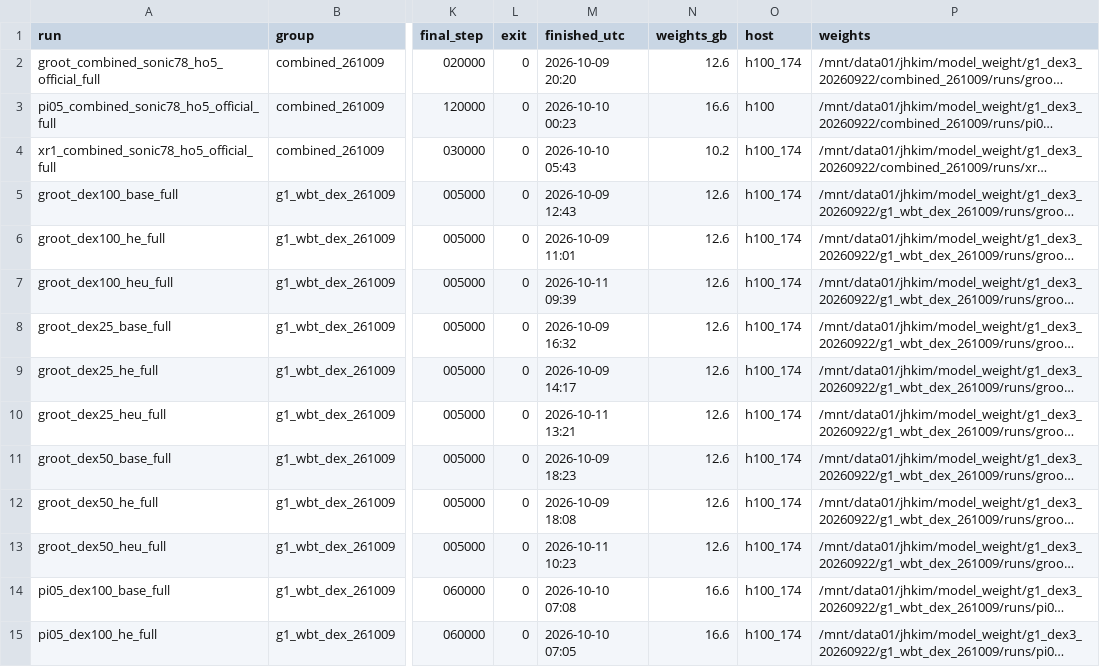
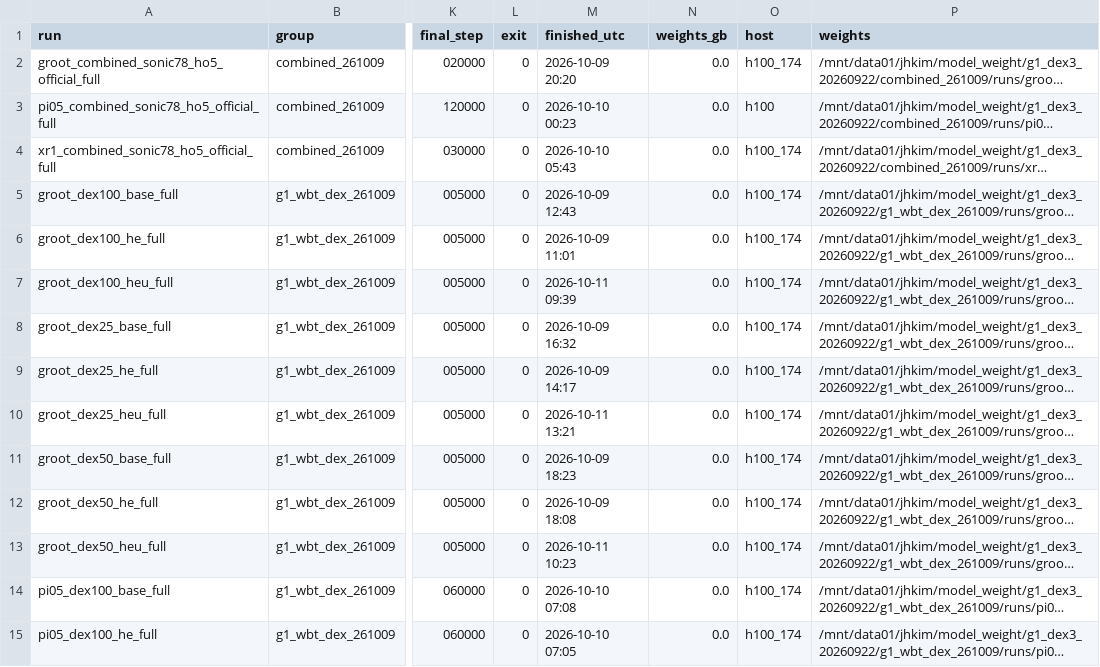
Before and after one commit to caisarl76/lerobot, a CSV file: docs/research/g1-model-registry.csv, drawn as a sheet; only a part is shown, gaps mark what is left out; long unchanged cells end in …; the diff covers the shown part only; the diff names each change by its address in the sheet, - before the commit and + after, or states it on an @@ line.

```diff
--- a/docs/research/g1-model-registry.csv
+++ b/docs/research/g1-model-registry.csv
-N2 (weights_gb): 12.6
+N2 (weights_gb): 0.0
-N3 (weights_gb): 16.6
+N3 (weights_gb): 0.0
-N4 (weights_gb): 10.2
+N4 (weights_gb): 0.0
-N5:N13 (weights_gb): 12.6
+N5:N13 (weights_gb): 0.0
-N14:N15 (weights_gb): 16.6
+N14:N15 (weights_gb): 0.0
```
Also changed, not shown: 6 added rows and 62 edited cells elsewhere in this file, 3 other files.
